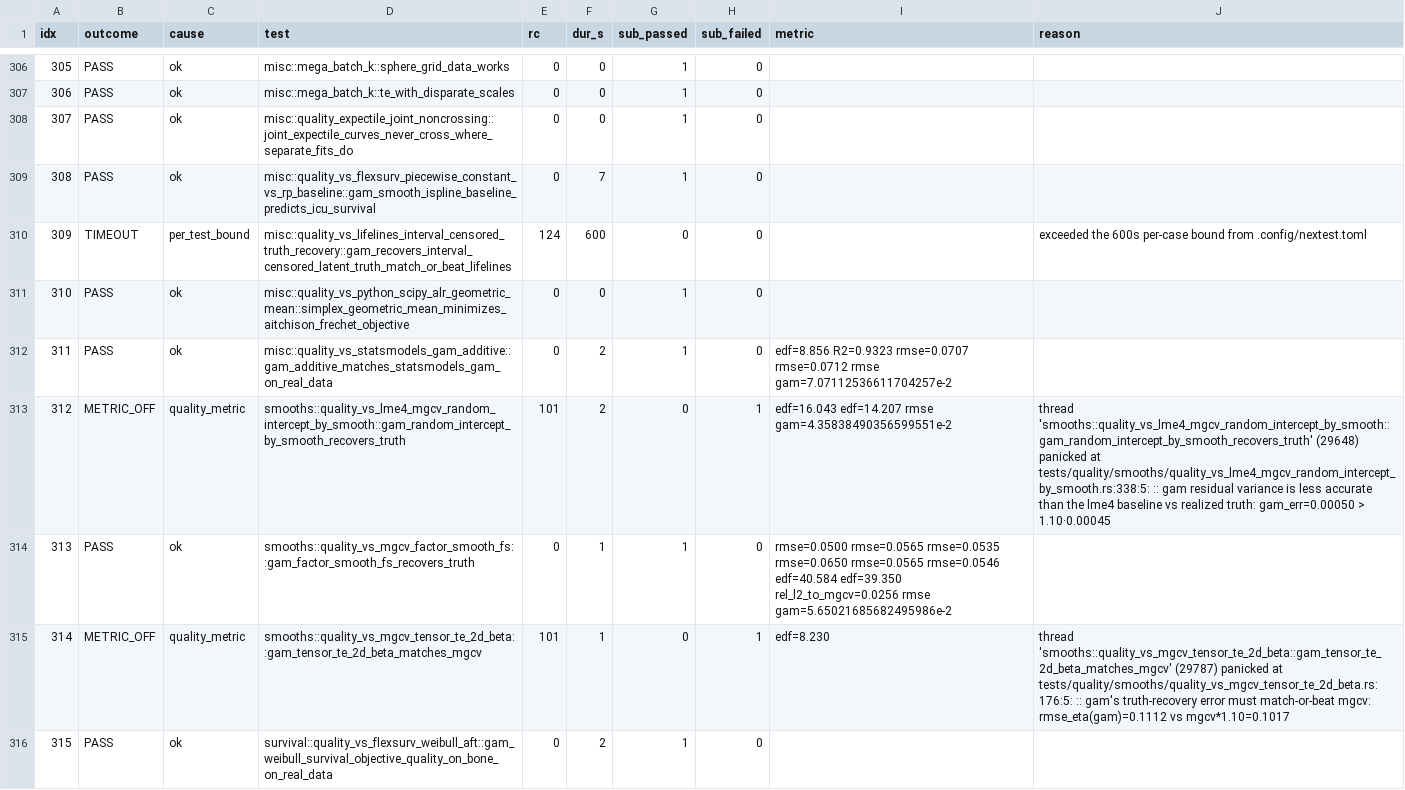
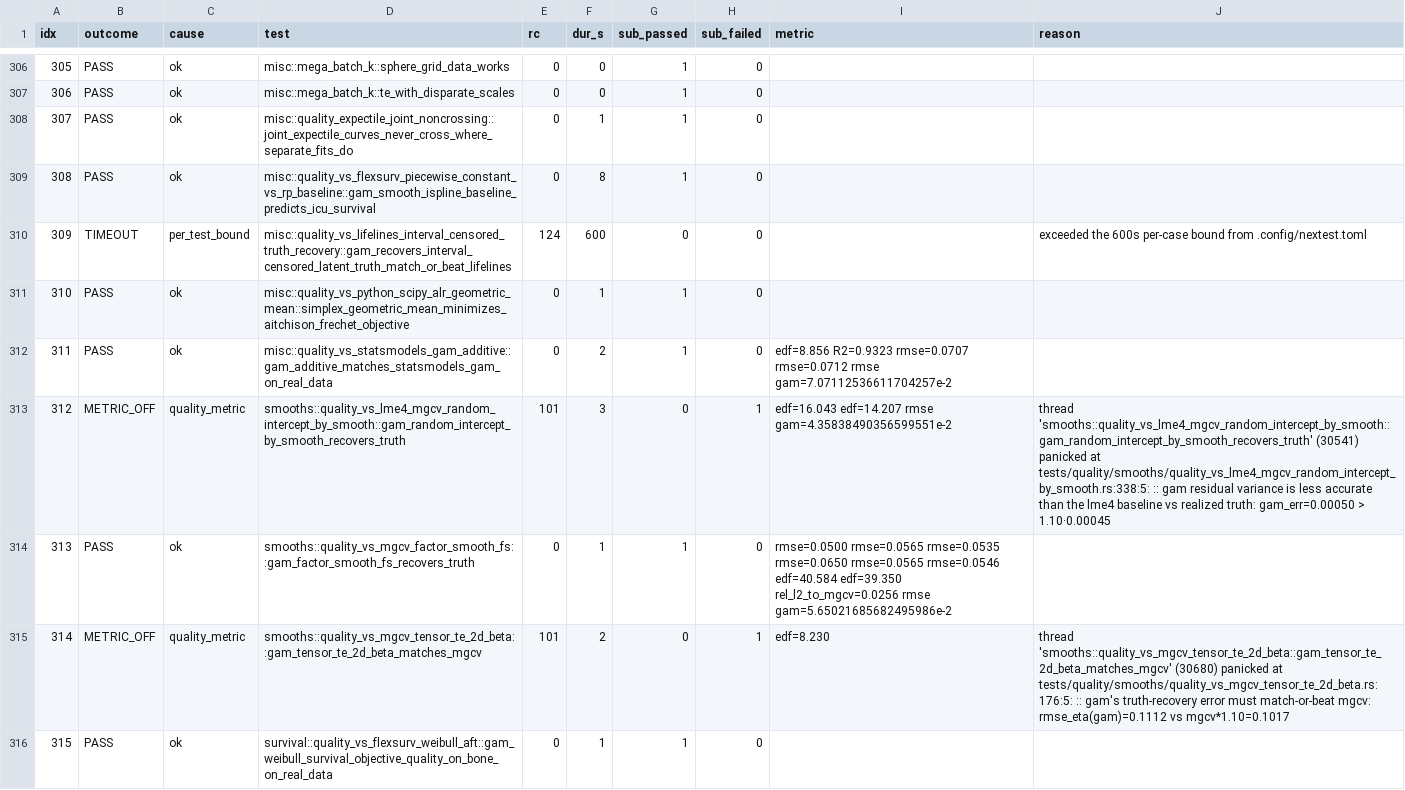
Before and after one commit to SauersML/gam, a TSV file: bench/gha_results/reference-quality/quality_results.tsv, drawn as a sheet; only a part is shown, gaps mark what is left out; the diff covers the shown part only.

```diff
--- a/bench/gha_results/reference-quality/quality_results.tsv
+++ b/bench/gha_results/reference-quality/quality_results.tsv
@@ -307,10 +307,10 @@ idx	outcome	cause	test	rc	dur_s	sub_passed	sub_failed	metric	reason
 306	PASS	ok	misc::mega_batch_k::te_with_disparate_scales	0	0	1	0		
-307	PASS	ok	misc::quality_expectile_joint_noncrossing::joint_expectile_curves_never_cross_where_separate_fits_do	0	0	1	0		
-308	PASS	ok	misc::quality_vs_flexsurv_piecewise_constant_vs_rp_baseline::gam_smooth_ispline_baseline_predicts_icu_survival	0	7	1	0		
+307	PASS	ok	misc::quality_expectile_joint_noncrossing::joint_expectile_curves_never_cross_where_separate_fits_do	0	1	1	0		
+308	PASS	ok	misc::quality_vs_flexsurv_piecewise_constant_vs_rp_baseline::gam_smooth_ispline_baseline_predicts_icu_survival	0	8	1	0		
 309	TIMEOUT	per_test_bound	misc::quality_vs_lifelines_interval_censored_truth_recovery::gam_recovers_interval_censored_latent_truth_match_or_beat_lifelines	124	600	0	0		exceeded the 600s per-case bound from .config/nextest.toml
-310	PASS	ok	misc::quality_vs_python_scipy_alr_geometric_mean::simplex_geometric_mean_minimizes_aitchison_frechet_objective	0	0	1	0		
+310	PASS	ok	misc::quality_vs_python_scipy_alr_geometric_mean::simplex_geometric_mean_minimizes_aitchison_frechet_objective	0	1	1	0		
 311	PASS	ok	misc::quality_vs_statsmodels_gam_additive::gam_additive_matches_statsmodels_gam_on_real_data	0	2	1	0	edf=8.856 R2=0.9323 rmse=0.0707 rmse=0.0712 rmse gam=7.07112536611704257e-2 	
-312	METRIC_OFF	quality_metric	smooths::quality_vs_lme4_mgcv_random_intercept_by_smooth::gam_random_intercept_by_smooth_recovers_truth	101	2	0	1	edf=16.043 edf=14.207 rmse gam=4.35838490356599551e-2 	thread 'smooths::quality_vs_lme4_mgcv_random_intercept_by_smooth::gam_random_intercept_by_smooth_recovers_truth' (29648) panicked at tests/quality/smooths/quality_vs_lme4_mgcv_random_intercept_by_smooth.rs:338:5: :: gam residual variance is less accurate than the lme4 baseline vs realized truth: gam_err=0.00050 > 1.10·0.00045
+312	METRIC_OFF	quality_metric	smooths::quality_vs_lme4_mgcv_random_intercept_by_smooth::gam_random_intercept_by_smooth_recovers_truth	101	3	0	1	edf=16.043 edf=14.207 rmse gam=4.35838490356599551e-2 	thread 'smooths::quality_vs_lme4_mgcv_random_intercept_by_smooth::gam_random_intercept_by_smooth_recovers_truth' (30541) panicked at tests/quality/smooths/quality_vs_lme4_mgcv_random_intercept_by_smooth.rs:338:5: :: gam residual variance is less accurate than the lme4 baseline vs realized truth: gam_err=0.00050 > 1.10·0.00045
 313	PASS	ok	smooths::quality_vs_mgcv_factor_smooth_fs::gam_factor_smooth_fs_recovers_truth	0	1	1	0	rmse=0.0500 rmse=0.0565 rmse=0.0535 rmse=0.0650 rmse=0.0565 rmse=0.0546 edf=40.584 edf=39.350 rel_l2_to_mgcv=0.0256 rmse gam=5.65021685682495986e-2 	
-314	METRIC_OFF	quality_metric	smooths::quality_vs_mgcv_tensor_te_2d_beta::gam_tensor_te_2d_beta_matches_mgcv	101	1	0	1	edf=8.230 	thread 'smooths::quality_vs_mgcv_tensor_te_2d_beta::gam_tensor_te_2d_beta_matches_mgcv' (29787) panicked at tests/quality/smooths/quality_vs_mgcv_tensor_te_2d_beta.rs:176:5: :: gam's truth-recovery error must match-or-beat mgcv: rmse_eta(gam)=0.1112 vs mgcv*1.10=0.1017
-315	PASS	ok	survival::quality_vs_flexsurv_weibull_aft::gam_weibull_survival_objective_quality_on_bone_on_real_data	0	2	1	0		
+314	METRIC_OFF	quality_metric	smooths::quality_vs_mgcv_tensor_te_2d_beta::gam_tensor_te_2d_beta_matches_mgcv	101	2	0	1	edf=8.230 	thread 'smooths::quality_vs_mgcv_tensor_te_2d_beta::gam_tensor_te_2d_beta_matches_mgcv' (30680) panicked at tests/quality/smooths/quality_vs_mgcv_tensor_te_2d_beta.rs:176:5: :: gam's truth-recovery error must match-or-beat mgcv: rmse_eta(gam)=0.1112 vs mgcv*1.10=0.1017
+315	PASS	ok	survival::quality_vs_flexsurv_weibull_aft::gam_weibull_survival_objective_quality_on_bone_on_real_data	0	1	1	0		
```
Also changed, not shown: 136 edited cells elsewhere in this file, 3 other files.
